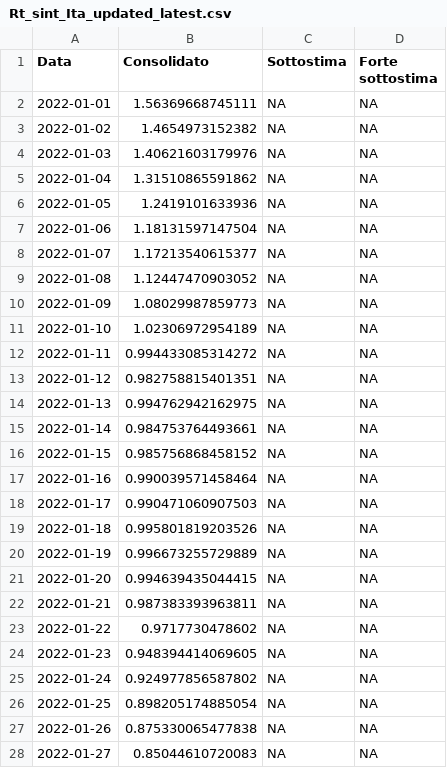
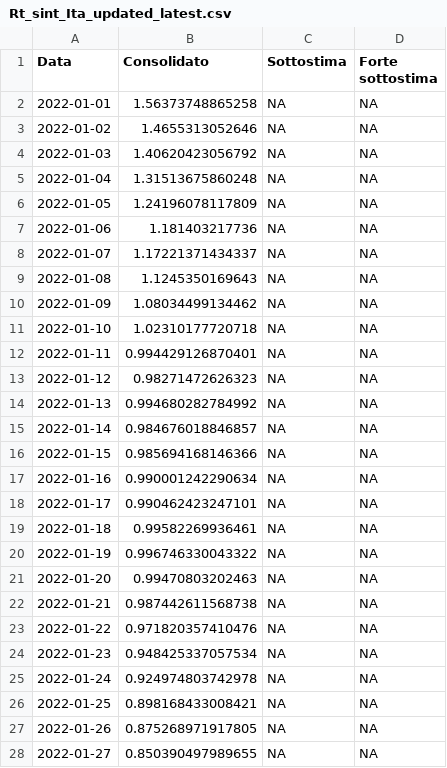
Before and after one commit to vi-enne/stimaRtdatawrapper, a CSV file: output/Rt_sint_Ita_updated_latest.csv, drawn as a sheet; only a part is shown; the diff covers the shown part only.

```diff
--- a/output/Rt_sint_Ita_updated_latest.csv
+++ b/output/Rt_sint_Ita_updated_latest.csv
@@ -1,28 +1,28 @@
 "Data","Consolidato","Sottostima","Forte sottostima"
-2022-01-01,1.56369668745111,NA,NA
-2022-01-02,1.4654973152382,NA,NA
-2022-01-03,1.40621603179976,NA,NA
-2022-01-04,1.31510865591862,NA,NA
-2022-01-05,1.2419101633936,NA,NA
-2022-01-06,1.18131597147504,NA,NA
-2022-01-07,1.17213540615377,NA,NA
-2022-01-08,1.12447470903052,NA,NA
-2022-01-09,1.08029987859773,NA,NA
-2022-01-10,1.02306972954189,NA,NA
-2022-01-11,0.994433085314272,NA,NA
-2022-01-12,0.982758815401351,NA,NA
-2022-01-13,0.994762942162975,NA,NA
-2022-01-14,0.984753764493661,NA,NA
-2022-01-15,0.985756868458152,NA,NA
-2022-01-16,0.990039571458464,NA,NA
-2022-01-17,0.990471060907503,NA,NA
-2022-01-18,0.995801819203526,NA,NA
-2022-01-19,0.996673255729889,NA,NA
-2022-01-20,0.994639435044415,NA,NA
-2022-01-21,0.987383393963811,NA,NA
-2022-01-22,0.9717730478602,NA,NA
-2022-01-23,0.948394414069605,NA,NA
-2022-01-24,0.924977856587802,NA,NA
-2022-01-25,0.898205174885054,NA,NA
-2022-01-26,0.875330065477838,NA,NA
-2022-01-27,0.85044610720083,NA,NA
+2022-01-01,1.56373748865258,NA,NA
+2022-01-02,1.4655313052646,NA,NA
+2022-01-03,1.40620423056792,NA,NA
+2022-01-04,1.31513675860248,NA,NA
+2022-01-05,1.24196078117809,NA,NA
+2022-01-06,1.181403217736,NA,NA
+2022-01-07,1.17221371434337,NA,NA
+2022-01-08,1.1245350169643,NA,NA
+2022-01-09,1.08034499134462,NA,NA
+2022-01-10,1.02310177720718,NA,NA
+2022-01-11,0.994429126870401,NA,NA
+2022-01-12,0.98271472626323,NA,NA
+2022-01-13,0.994680282784992,NA,NA
+2022-01-14,0.984676018846857,NA,NA
+2022-01-15,0.985694168146366,NA,NA
+2022-01-16,0.990001242290634,NA,NA
+2022-01-17,0.990462423247101,NA,NA
+2022-01-18,0.99582269936461,NA,NA
+2022-01-19,0.996746330043322,NA,NA
+2022-01-20,0.99470803202463,NA,NA
+2022-01-21,0.987442611568738,NA,NA
+2022-01-22,0.971820357410476,NA,NA
+2022-01-23,0.948425337057534,NA,NA
+2022-01-24,0.924974803742978,NA,NA
+2022-01-25,0.898168433008421,NA,NA
+2022-01-26,0.875268971917805,NA,NA
+2022-01-27,0.850390497989655,NA,NA
```
Also changed, not shown: 1 added row and 60 edited cells elsewhere in this file.
